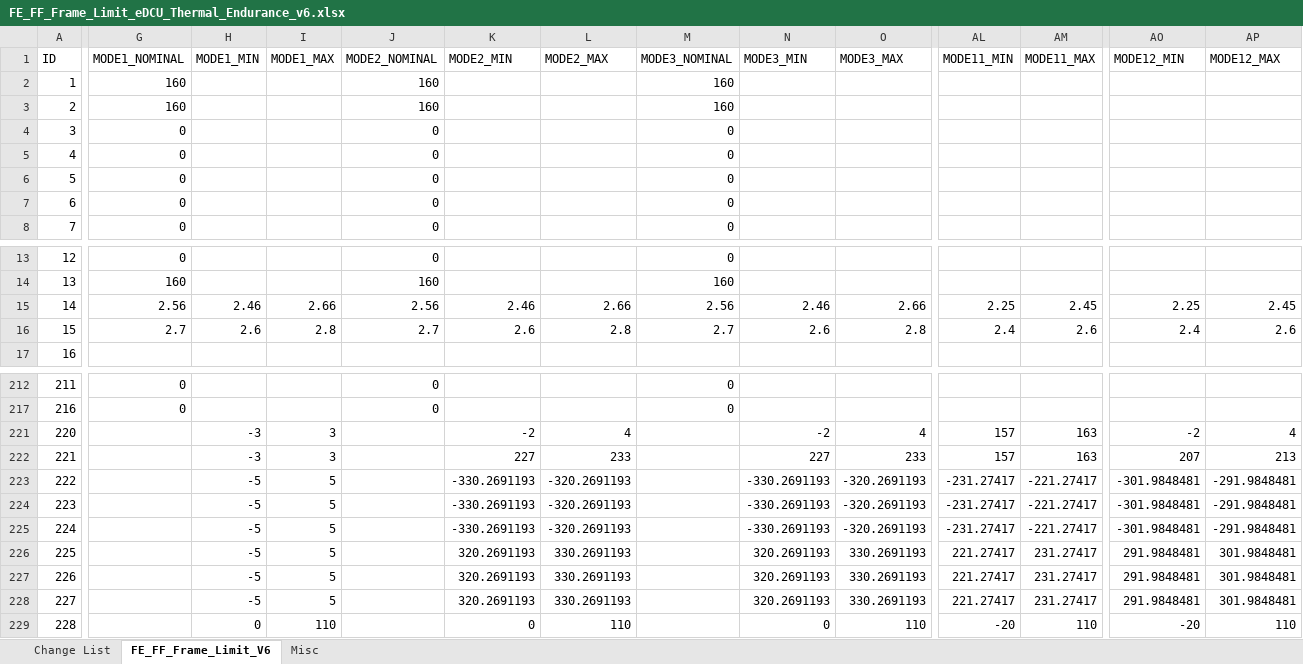
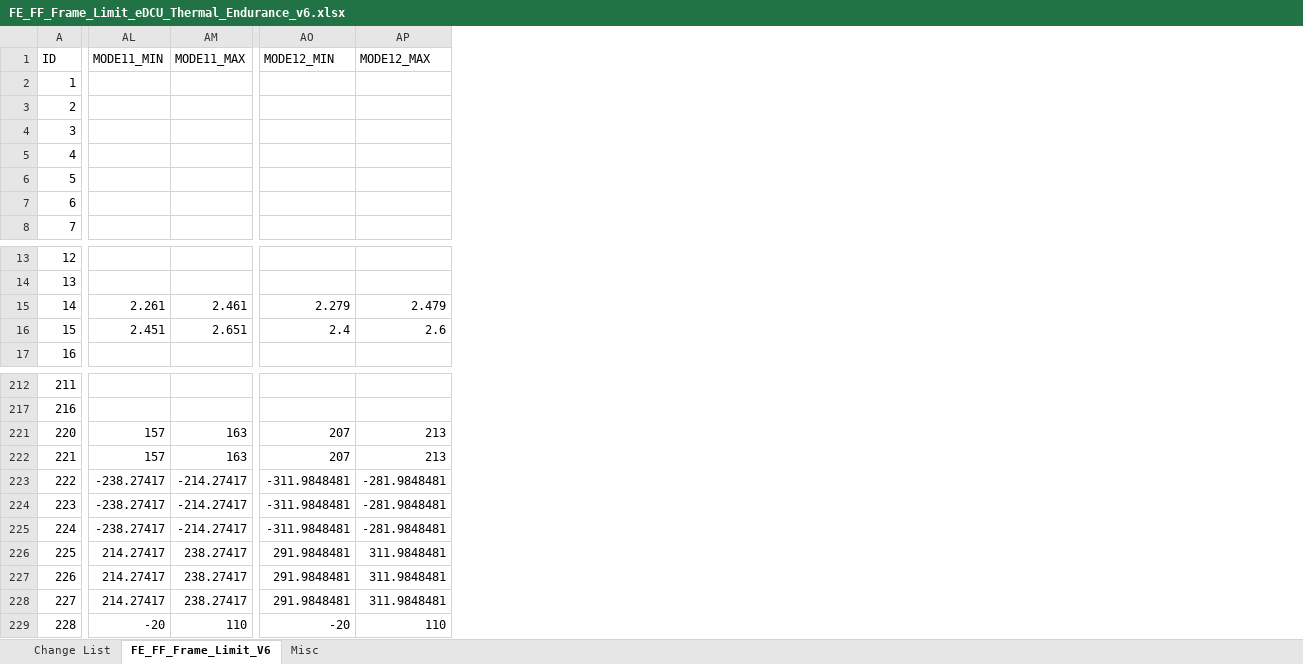
Before and after one commit to ltt24012025/eDCU_LTT, an Excel workbook: VT LTT Project/Data/Project Database Files/eDCU/48V HighCurrent/Configuration Files/Limit Files/6Head/FE_FF_Frame_Limit_eDCU_Thermal_Endurance_v6.xlsx, sheet FE_FF_Frame_Limit_V6, drawn as a sheet; only a part is shown, gaps mark what is left out; values as stored, in another font and other column widths than the file's, no cell formats; conditional formats not drawn; the diff covers the shown part only; the diff names each change by its address in the sheet, - before the commit and + after, or states it on an @@ line.

Commit message:
HC PV eDCU PV trial Test Limit

```diff
--- a/VT LTT Project/Data/Project Database Files/eDCU/48V HighCurrent/Configuration Files/Limit Files/6Head/FE_FF_Frame_Limit_eDCU_Thermal_Endurance_v6.xlsx (sheet FE_FF_Frame_Limit_V6)
+++ b/VT LTT Project/Data/Project Database Files/eDCU/48V HighCurrent/Configuration Files/Limit Files/6Head/FE_FF_Frame_Limit_eDCU_Thermal_Endurance_v6.xlsx (sheet FE_FF_Frame_Limit_V6)
@@ column G (MODE1_NOMINAL) hidden, rows 2-8: 160 | 160 | 0 | 0 | 0 | 0 | 0; rows 13-16: 0 | 160 | 2.56 | 2.7; rows 212-217: 0 | 0 @@
@@ column H (MODE1_MIN) hidden, rows 15-16: 2.46 | 2.6; rows 221-229: -3 | -3 | -5 | -5 | -5 | -5 | -5 | -5 | 0 @@
@@ column I (MODE1_MAX) hidden, rows 15-16: 2.66 | 2.8; rows 221-229: 3 | 3 | 5 | 5 | 5 | 5 | 5 | 5 | 110 @@
@@ column J (MODE2_NOMINAL) hidden, rows 2-8: 160 | 160 | 0 | 0 | 0 | 0 | 0; rows 13-16: 0 | 160 | 2.56 | 2.7; rows 212-217: 0 | 0 @@
@@ column K (MODE2_MIN) hidden, rows 15-16: 2.46 | 2.6; rows 221-229: -2 | 227 | -330.2691193 | -330.2691193 | -330.2691193 | 320.2691193 | 320.2691193 | 320.2691193 | 0 @@
@@ column L (MODE2_MAX) hidden, rows 15-16: 2.66 | 2.8; rows 221-229: 4 | 233 | -320.2691193 | -320.2691193 | -320.2691193 | 330.2691193 | 330.2691193 | 330.2691193 | 110 @@
@@ column M (MODE3_NOMINAL) hidden, rows 2-8: 160 | 160 | 0 | 0 | 0 | 0 | 0; rows 13-16: 0 | 160 | 2.56 | 2.7; rows 212-217: 0 | 0 @@
@@ column N (MODE3_MIN) hidden, rows 15-16: 2.46 | 2.6; rows 221-229: -2 | 227 | -330.2691193 | -330.2691193 | -330.2691193 | 320.2691193 | 320.2691193 | 320.2691193 | 0 @@
@@ column O (MODE3_MAX) hidden, rows 15-16: 2.66 | 2.8; rows 221-229: 4 | 233 | -320.2691193 | -320.2691193 | -320.2691193 | 330.2691193 | 330.2691193 | 330.2691193 | 110 @@
-AL15 (MODE11_MIN): 2.25
+AL15 (MODE11_MIN): 2.261
-AM15 (MODE11_MAX): 2.45
+AM15 (MODE11_MAX): 2.461
-AO15 (MODE12_MIN): 2.25
+AO15 (MODE12_MIN): 2.279
-AP15 (MODE12_MAX): 2.45
+AP15 (MODE12_MAX): 2.479
-AL16 (MODE11_MIN): 2.4
+AL16 (MODE11_MIN): 2.451
-AM16 (MODE11_MAX): 2.6
+AM16 (MODE11_MAX): 2.651
-AO221 (MODE12_MIN): -2
+AO221 (MODE12_MIN): 207
-AP221 (MODE12_MAX): 4
+AP221 (MODE12_MAX): 213
-AL223:AL225 (MODE11_MIN): -231.27417
+AL223:AL225 (MODE11_MIN): -238.27417
-AM223:AM225 (MODE11_MAX): -221.27417
+AM223:AM225 (MODE11_MAX): -214.27417
-AO223:AO225 (MODE12_MIN): -301.9848481
+AO223:AO225 (MODE12_MIN): -311.9848481
-AP223:AP225 (MODE12_MAX): -291.9848481
+AP223:AP225 (MODE12_MAX): -281.9848481
-AL226:AL228 (MODE11_MIN): 221.27417
+AL226:AL228 (MODE11_MIN): 214.27417
-AM226:AM228 (MODE11_MAX): 231.27417
+AM226:AM228 (MODE11_MAX): 238.27417
-AP226:AP228 (MODE12_MAX): 301.9848481
+AP226:AP228 (MODE12_MAX): 311.9848481
```
Also changed, not shown: 36 removed columns and 64 edited cells elsewhere in this sheet, sheet Misc, sheet Change List, cell formats, hidden cells, 1 other file.
